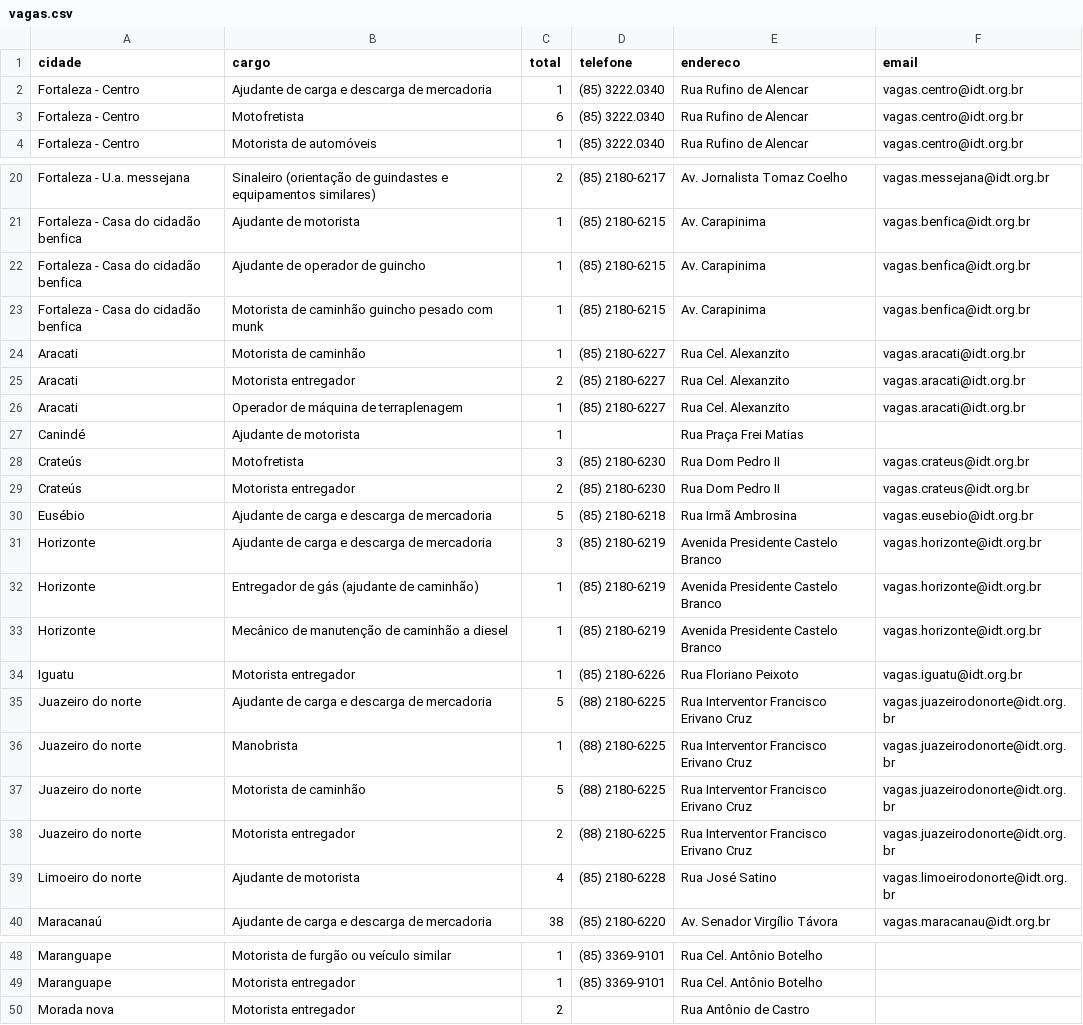
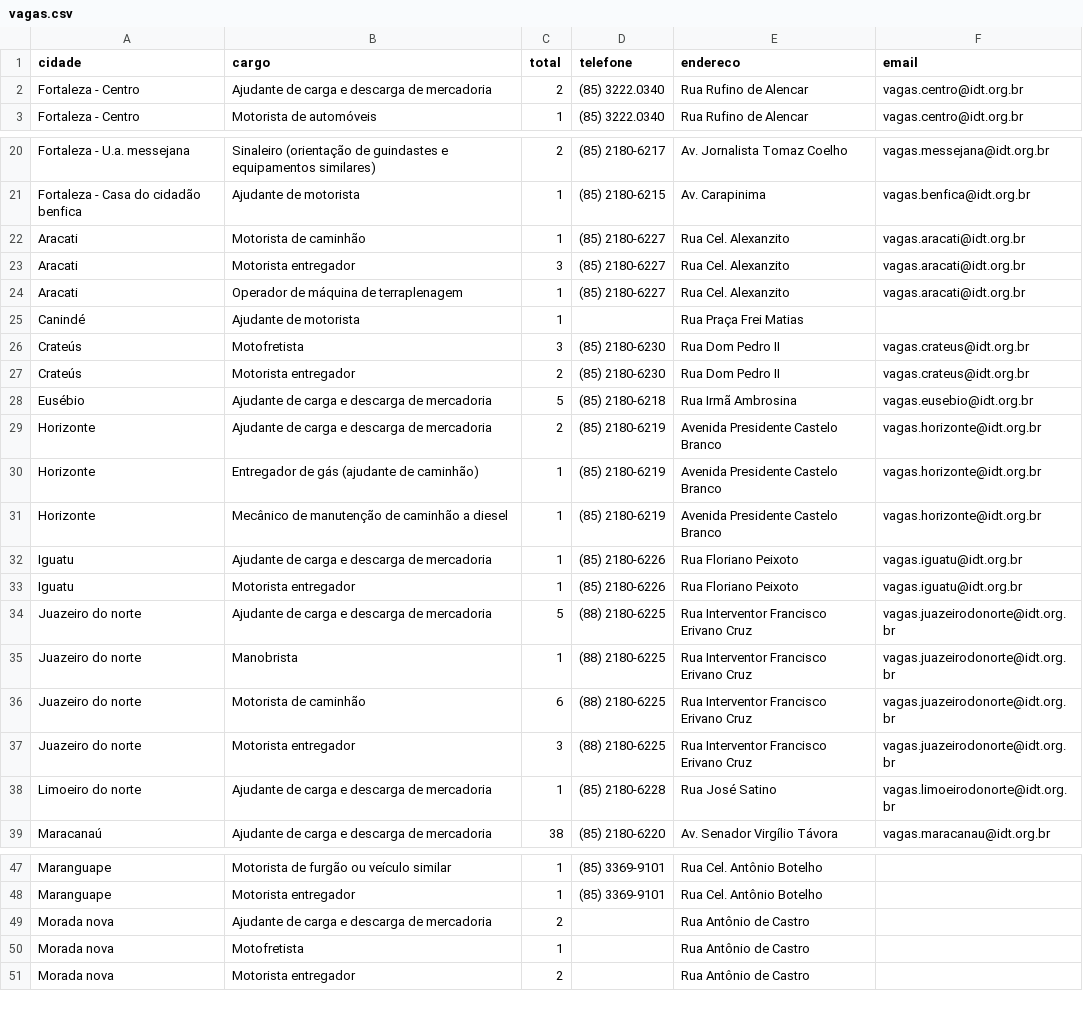
Before and after one commit to jfilhoempresarial-ops/tralienigena, a CSV file: vagas.csv, drawn as a sheet; only a part is shown, gaps mark what is left out; the diff covers the shown part only.

```diff
--- a/vagas.csv
+++ b/vagas.csv
@@ -1,4 +1,3 @@
 cidade,cargo,total,telefone,endereco,email
-Fortaleza - Centro,Ajudante de carga e descarga de mercadoria,1,(85) 3222.0340,Rua Rufino de Alencar,vagas.centro@idt.org.br
-Fortaleza - Centro,Motofretista,6,(85) 3222.0340,Rua Rufino de Alencar,vagas.centro@idt.org.br
+Fortaleza - Centro,Ajudante de carga e descarga de mercadoria,2,(85) 3222.0340,Rua Rufino de Alencar,vagas.centro@idt.org.br
 Fortaleza - Centro,Motorista de automóveis,1,(85) 3222.0340,Rua Rufino de Alencar,vagas.centro@idt.org.br
@@ -21,6 +21,4 @@ Fortaleza - U.a. messejana,Sinaleiro (orientação de guindastes e equipamentos
 Fortaleza - Casa do cidadão benfica,Ajudante de motorista,1,(85) 2180-6215,Av. Carapinima,vagas.benfica@idt.org.br
-Fortaleza - Casa do cidadão benfica,Ajudante de operador de guincho,1,(85) 2180-6215,Av. Carapinima,vagas.benfica@idt.org.br
-Fortaleza - Casa do cidadão benfica,Motorista de caminhão guincho pesado com munk,1,(85) 2180-6215,Av. Carapinima,vagas.benfica@idt.org.br
 Aracati,Motorista de caminhão,1,(85) 2180-6227,Rua Cel. Alexanzito,vagas.aracati@idt.org.br
-Aracati,Motorista entregador,2,(85) 2180-6227,Rua Cel. Alexanzito,vagas.aracati@idt.org.br
+Aracati,Motorista entregador,3,(85) 2180-6227,Rua Cel. Alexanzito,vagas.aracati@idt.org.br
 Aracati,Operador de máquina de terraplenagem,1,(85) 2180-6227,Rua Cel. Alexanzito,vagas.aracati@idt.org.br
@@ -30,5 +28,6 @@ Crateús,Motorista entregador,2,(85) 2180-6230,Rua Dom Pedro II,vagas.crateus@id
 Eusébio,Ajudante de carga e descarga de mercadoria,5,(85) 2180-6218,Rua Irmã Ambrosina,vagas.eusebio@idt.org.br
-Horizonte,Ajudante de carga e descarga de mercadoria,3,(85) 2180-6219,Avenida Presidente Castelo Branco,vagas.horizonte@idt.org.br
+Horizonte,Ajudante de carga e descarga de mercadoria,2,(85) 2180-6219,Avenida Presidente Castelo Branco,vagas.horizonte@idt.org.br
 Horizonte,Entregador de gás (ajudante de caminhão),1,(85) 2180-6219,Avenida Presidente Castelo Branco,vagas.horizonte@idt.org.br
 Horizonte,Mecânico de manutenção de caminhão a diesel,1,(85) 2180-6219,Avenida Presidente Castelo Branco,vagas.horizonte@idt.org.br
+Iguatu,Ajudante de carga e descarga de mercadoria,1,(85) 2180-6226,Rua Floriano Peixoto,vagas.iguatu@idt.org.br
 Iguatu,Motorista entregador,1,(85) 2180-6226,Rua Floriano Peixoto,vagas.iguatu@idt.org.br
@@ -36,5 +35,5 @@ Juazeiro do norte,Ajudante de carga e descarga de mercadoria,5,(88) 2180-6225,Ru
 Juazeiro do norte,Manobrista,1,(88) 2180-6225,Rua Interventor Francisco Erivano Cruz,vagas.juazeirodonorte@idt.org.br
-Juazeiro do norte,Motorista de caminhão,5,(88) 2180-6225,Rua Interventor Francisco Erivano Cruz,vagas.juazeirodonorte@idt.org.br
-Juazeiro do norte,Motorista entregador,2,(88) 2180-6225,Rua Interventor Francisco Erivano Cruz,vagas.juazeirodonorte@idt.org.br
-Limoeiro do norte,Ajudante de motorista,4,(85) 2180-6228,Rua José Satino,vagas.limoeirodonorte@idt.org.br
+Juazeiro do norte,Motorista de caminhão,6,(88) 2180-6225,Rua Interventor Francisco Erivano Cruz,vagas.juazeirodonorte@idt.org.br
+Juazeiro do norte,Motorista entregador,3,(88) 2180-6225,Rua Interventor Francisco Erivano Cruz,vagas.juazeirodonorte@idt.org.br
+Limoeiro do norte,Ajudante de carga e descarga de mercadoria,1,(85) 2180-6228,Rua José Satino,vagas.limoeirodonorte@idt.org.br
 Maracanaú,Ajudante de carga e descarga de mercadoria,38,(85) 2180-6220,Av. Senador Virgílio Távora,vagas.maracanau@idt.org.br
@@ -49,2 +48,4 @@ Maranguape,Motorista de furgão ou veículo similar,1,(85) 3369-9101,Rua Cel. An
 Maranguape,Motorista entregador,1,(85) 3369-9101,Rua Cel. Antônio Botelho,
+Morada nova,Ajudante de carga e descarga de mercadoria,2,,Rua Antônio de Castro,
+Morada nova,Motofretista,1,,Rua Antônio de Castro,
 Morada nova,Motorista entregador,2,,Rua Antônio de Castro,
```
Also changed, not shown: 2 added rows and 1 edited cell elsewhere in this file.
